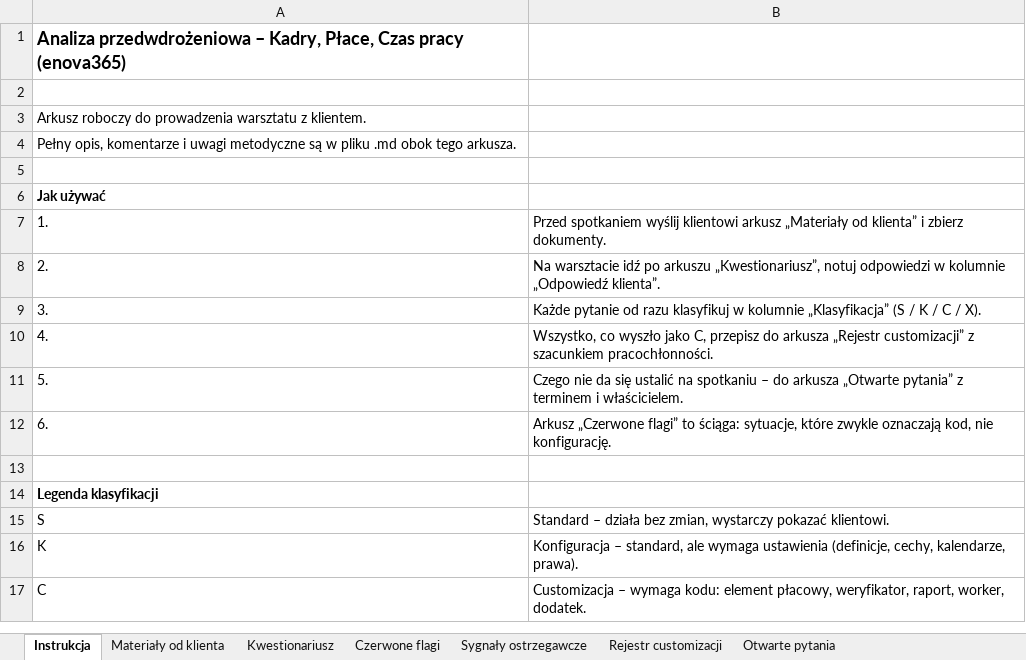
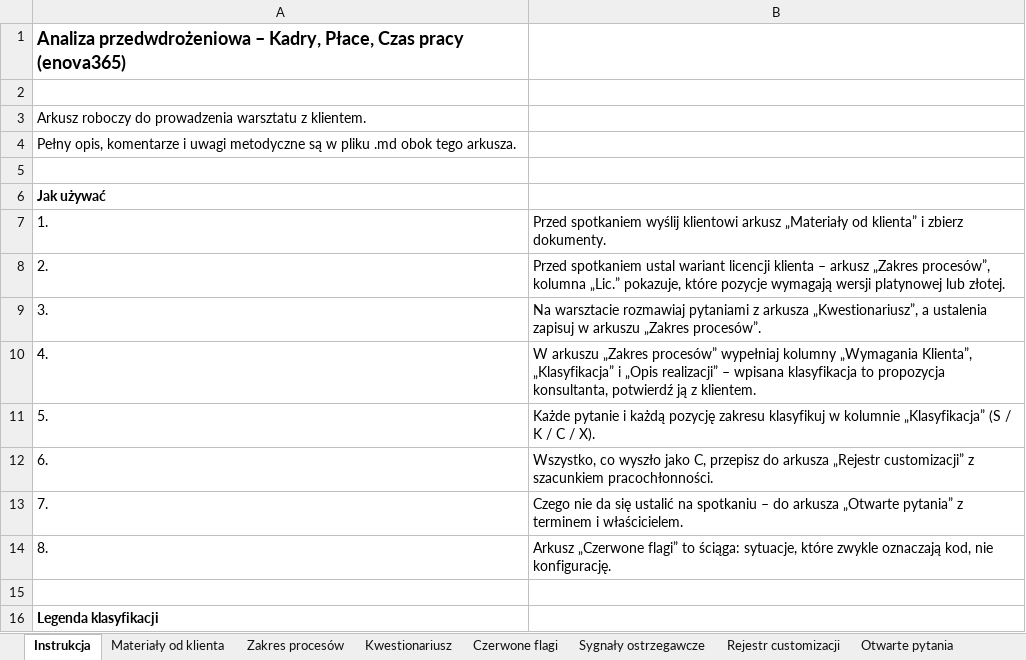
Before and after one commit to juhasek/Enova, an Excel workbook: Analiza/Analiza przedwdrożeniowa - kwestionariusz.xlsx, sheet Instrukcja, drawn as a sheet; only a part is shown; the shorter side is filled out with more unchanged rows; values as stored, in another font and other column widths than the file's, no borders; the diff names each change by its address in the sheet, - before the commit and + after, or states it on an @@ line.

```diff
--- a/Analiza/Analiza przedwdrożeniowa - kwestionariusz.xlsx (sheet Instrukcja)
+++ b/Analiza/Analiza przedwdrożeniowa - kwestionariusz.xlsx (sheet Instrukcja)
+sheet tab: Zakres procesów
-B8: Na warsztacie idź po arkuszu „Kwestionariusz”, notuj odpowiedzi w kolumnie „Odpowiedź klienta”.
+B8: Przed spotkaniem ustal wariant licencji klienta – arkusz „Zakres procesów”, kolumna „Lic.” pokazuje, które pozycje wymagają wersji platynowej lub złotej.
-B9: Każde pytanie od razu klasyfikuj w kolumnie „Klasyfikacja” (S / K / C / X).
+B9: Na warsztacie rozmawiaj pytaniami z arkusza „Kwestionariusz”, a ustalenia zapisuj w arkuszu „Zakres procesów”.
-B10: Wszystko, co wyszło jako C, przepisz do arkusza „Rejestr customizacji” z szacunkiem pracochłonności.
+B10: W arkuszu „Zakres procesów” wypełniaj kolumny „Wymagania Klienta”, „Klasyfikacja” i „Opis realizacji” – wpisana klasyfikacja to propozycja konsultanta, potwierdź ją z klientem.
-B11: Czego nie da się ustalić na spotkaniu – do arkusza „Otwarte pytania” z terminem i właścicielem.
+B11: Każde pytanie i każdą pozycję zakresu klasyfikuj w kolumnie „Klasyfikacja” (S / K / C / X).
-B12: Arkusz „Czerwone flagi” to ściąga: sytuacje, które zwykle oznaczają kod, nie konfigurację.
+B12: Wszystko, co wyszło jako C, przepisz do arkusza „Rejestr customizacji” z szacunkiem pracochłonności.
+row 13: 7. | Czego nie da się ustalić na spotkaniu – do arkusza „Otwarte pytania” z terminem i właścicielem.
+row 14: 8. | Arkusz „Czerwone flagi” to ściąga: sytuacje, które zwykle oznaczają kod, nie konfigurację.
```
Also changed, not shown: sheet Kwestionariusz, sheet Czerwone flagi, 4 other files.
